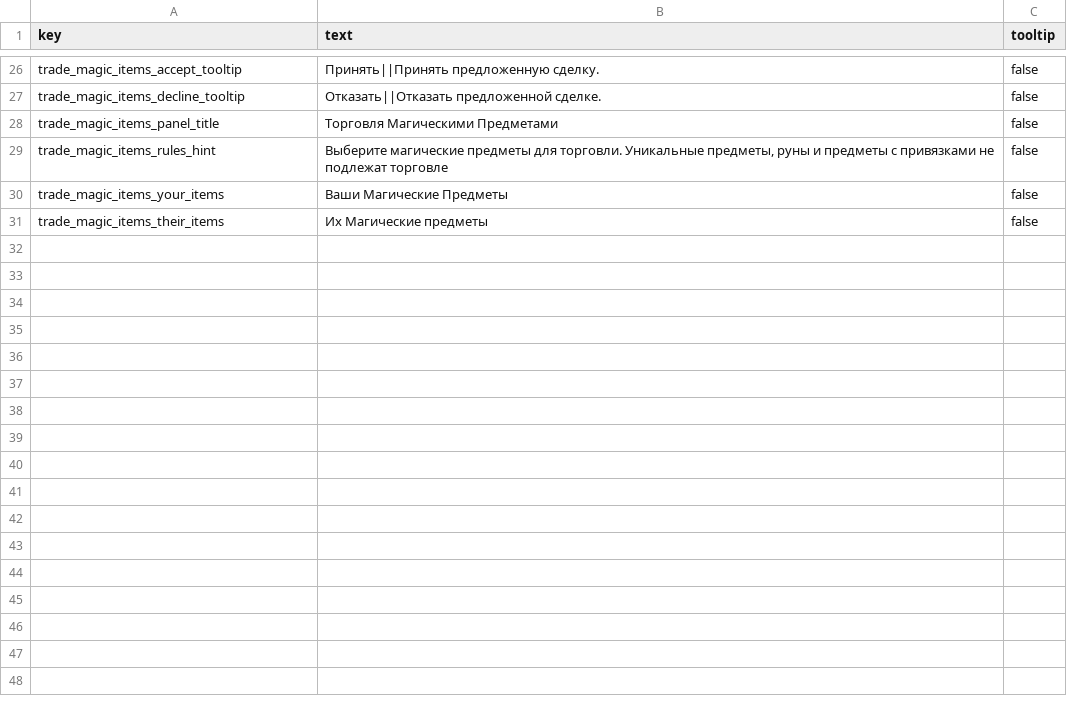
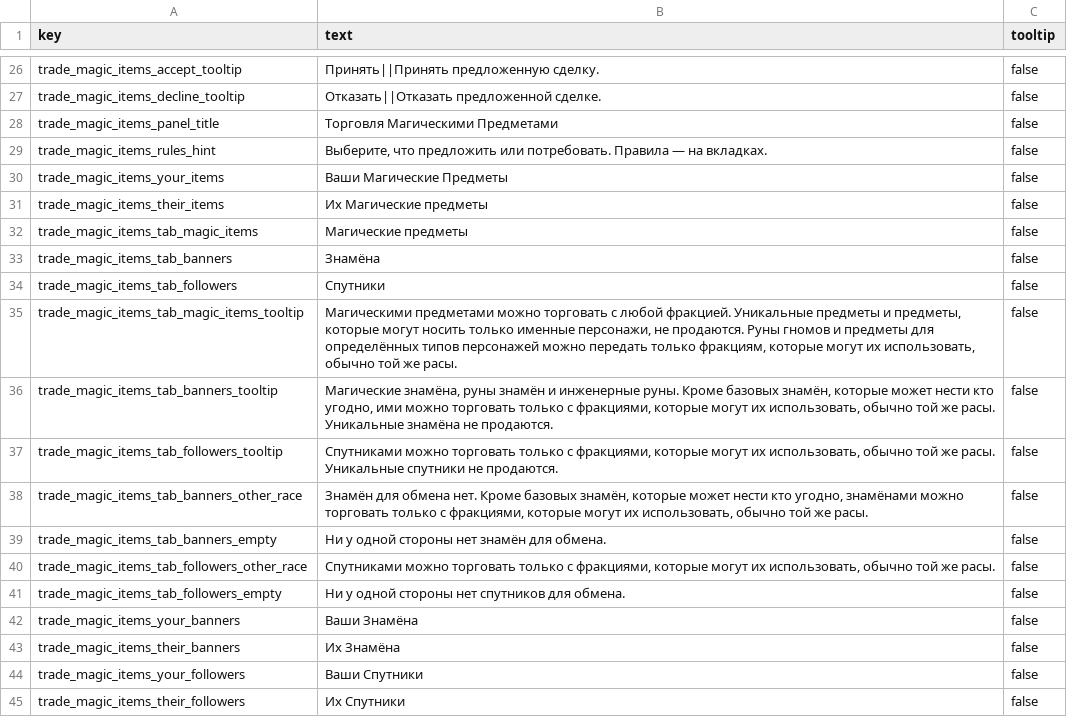
Before and after one commit to MikhailBogomolov/wh3_diplomacy_trade_magic_items, a TSV file: Diplomacy_Trade_Magic_Items_ru_packfile/text/diplomacy_trade_magic_items.loc.tsv, drawn as a sheet; only a part is shown, gaps mark what is left out.

Commit message:
Extended trading on Ancillaries: Banners and followers are now part of the feature

```diff
--- a/Diplomacy_Trade_Magic_Items_ru_packfile/text/diplomacy_trade_magic_items.loc.tsv
+++ b/Diplomacy_Trade_Magic_Items_ru_packfile/text/diplomacy_trade_magic_items.loc.tsv
@@ -28,4 +28,18 @@ trade_magic_items_decline_tooltip	Отказать||Отказать предл
 trade_magic_items_panel_title	Торговля Магическими Предметами	false
-trade_magic_items_rules_hint	Выберите магические предметы для торговли. Уникальные предметы, руны и предметы с привязками не подлежат торговле	false
+trade_magic_items_rules_hint	Выберите, что предложить или потребовать. Правила — на вкладках.	false
 trade_magic_items_your_items	Ваши Магические Предметы	false
 trade_magic_items_their_items	Их Магические предметы	false
+trade_magic_items_tab_magic_items	Магические предметы	false
+trade_magic_items_tab_banners	Знамёна	false
+trade_magic_items_tab_followers	Спутники	false
+trade_magic_items_tab_magic_items_tooltip	Магическими предметами можно торговать с любой фракцией. Уникальные предметы и предметы, которые могут носить только именные персонажи, не продаются. Руны гномов и предметы для определённых типов персонажей можно передать только фракциям, которые могут их использовать, обычно той же расы.	false
+trade_magic_items_tab_banners_tooltip	Магические знамёна, руны знамён и инженерные руны. Кроме базовых знамён, которые может нести кто угодно, ими можно торговать только с фракциями, которые могут их использовать, обычно той же расы. Уникальные знамёна не продаются.	false
+trade_magic_items_tab_followers_tooltip	Спутниками можно торговать только с фракциями, которые могут их использовать, обычно той же расы. Уникальные спутники не продаются.	false
+trade_magic_items_tab_banners_other_race	Знамён для обмена нет. Кроме базовых знамён, которые может нести кто угодно, знамёнами можно торговать только с фракциями, которые могут их использовать, обычно той же расы.	false
+trade_magic_items_tab_banners_empty	Ни у одной стороны нет знамён для обмена.	false
+trade_magic_items_tab_followers_other_race	Спутниками можно торговать только с фракциями, которые могут их использовать, обычно той же расы.	false
+trade_magic_items_tab_followers_empty	Ни у одной стороны нет спутников для обмена.	false
+trade_magic_items_your_banners	Ваши Знамёна	false
+trade_magic_items_their_banners	Их Знамёна	false
+trade_magic_items_your_followers	Ваши Спутники	false
+trade_magic_items_their_followers	Их Спутники	false
```
Also changed, not shown: Diplomacy_Trade_Magic_Items_packfile/text/diplomacy_trade_magic_items.loc.tsv, 12 other files.
